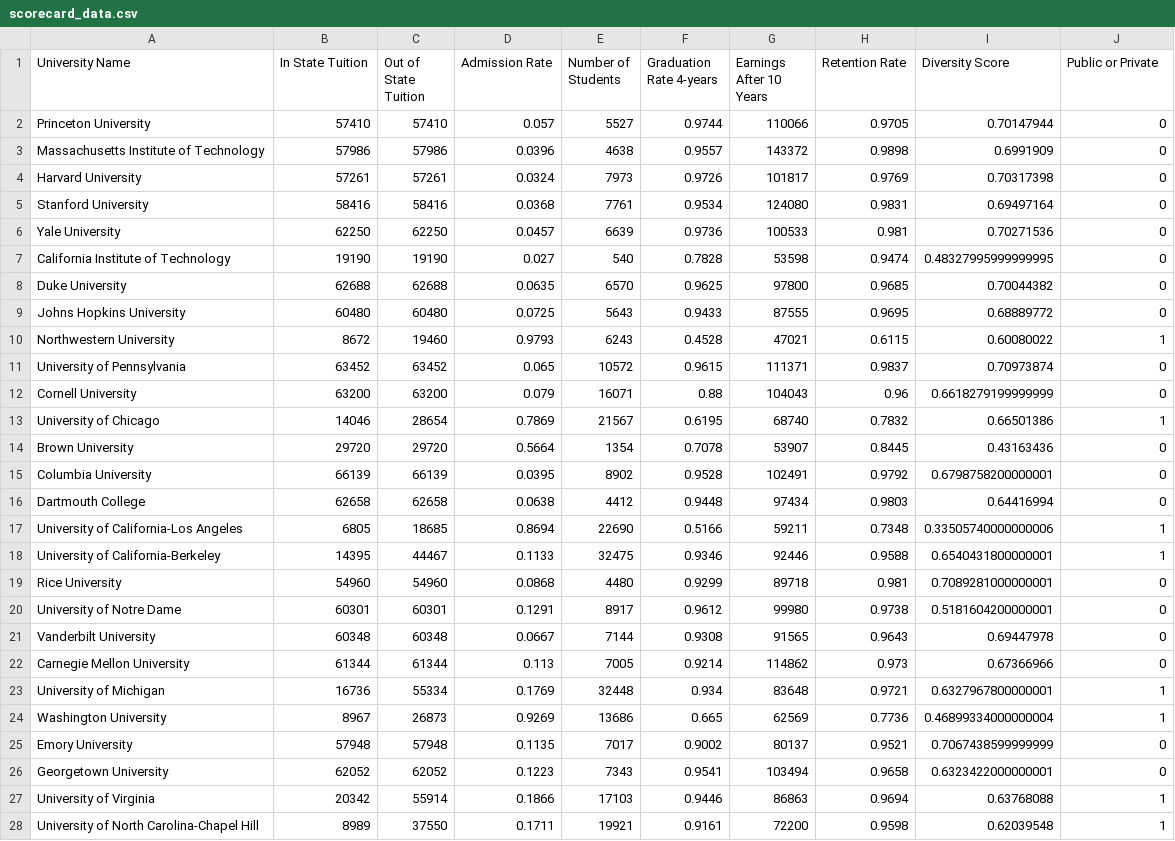
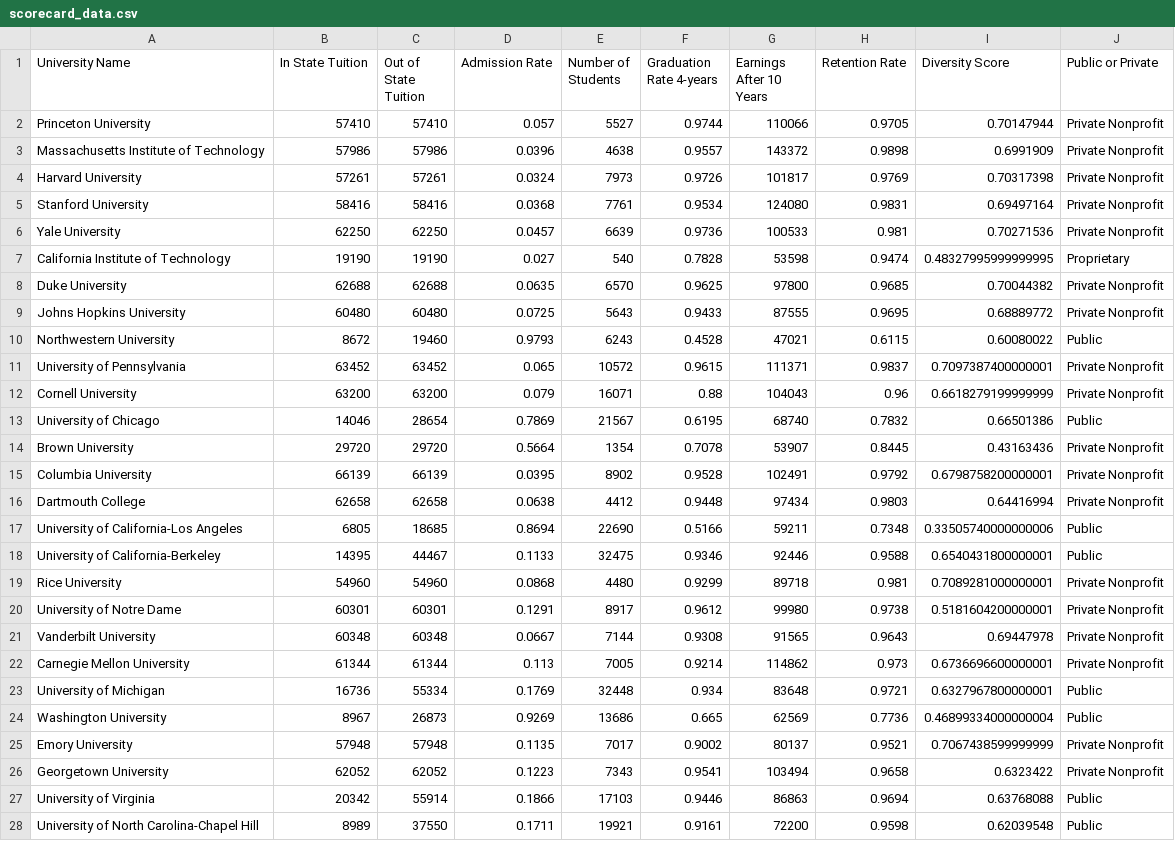
Before and after one commit to Jeanff02/CME538_Byte_Me_Big_Project, a CSV file: Scorecard Data Scrape + csv/scorecard_data.csv, drawn as a sheet; only a part is shown; the diff covers the shown part only.

```diff
--- a/Scorecard Data Scrape + csv/scorecard_data.csv
+++ b/Scorecard Data Scrape + csv/scorecard_data.csv
@@ -1,28 +1,28 @@
 University Name,In State Tuition,Out of State Tuition,Admission Rate,Number of Students,Graduation Rate 4-years,Earnings After 10 Years,Retention Rate,Diversity Score,Public or Private
-Princeton University,57410,57410,0.057,5527,0.9744,110066,0.9705,0.70147944,0
-Massachusetts Institute of Technology,57986,57986,0.0396,4638,0.9557,143372,0.9898,0.6991909,0
-Harvard University,57261,57261,0.0324,7973,0.9726,101817,0.9769,0.70317398,0
-Stanford University,58416,58416,0.0368,7761,0.9534,124080,0.9831,0.69497164,0
-Yale University,62250,62250,0.0457,6639,0.9736,100533,0.981,0.70271536,0
-California Institute of Technology,19190,19190,0.027,540,0.7828,53598,0.9474,0.48327995999999995,0
-Duke University,62688,62688,0.0635,6570,0.9625,97800,0.9685,0.70044382,0
-Johns Hopkins University,60480,60480,0.0725,5643,0.9433,87555,0.9695,0.68889772,0
-Northwestern University,8672,19460,0.9793,6243,0.4528,47021,0.6115,0.60080022,1
-University of Pennsylvania,63452,63452,0.065,10572,0.9615,111371,0.9837,0.70973874,0
-Cornell University,63200,63200,0.079,16071,0.88,104043,0.96,0.6618279199999999,0
-University of Chicago,14046,28654,0.7869,21567,0.6195,68740,0.7832,0.66501386,1
-Brown University,29720,29720,0.5664,1354,0.7078,53907,0.8445,0.43163436,0
-Columbia University,66139,66139,0.0395,8902,0.9528,102491,0.9792,0.6798758200000001,0
-Dartmouth College,62658,62658,0.0638,4412,0.9448,97434,0.9803,0.64416994,0
-University of California-Los Angeles,6805,18685,0.8694,22690,0.5166,59211,0.7348,0.33505740000000006,1
-University of California-Berkeley,14395,44467,0.1133,32475,0.9346,92446,0.9588,0.6540431800000001,1
-Rice University,54960,54960,0.0868,4480,0.9299,89718,0.981,0.7089281000000001,0
-University of Notre Dame,60301,60301,0.1291,8917,0.9612,99980,0.9738,0.5181604200000001,0
-Vanderbilt University,60348,60348,0.0667,7144,0.9308,91565,0.9643,0.69447978,0
-Carnegie Mellon University,61344,61344,0.113,7005,0.9214,114862,0.973,0.67366966,0
-University of Michigan,16736,55334,0.1769,32448,0.934,83648,0.9721,0.6327967800000001,1
-Washington University,8967,26873,0.9269,13686,0.665,62569,0.7736,0.46899334000000004,1
-Emory University,57948,57948,0.1135,7017,0.9002,80137,0.9521,0.7067438599999999,0
-Georgetown University,62052,62052,0.1223,7343,0.9541,103494,0.9658,0.6323422000000001,0
-University of Virginia,20342,55914,0.1866,17103,0.9446,86863,0.9694,0.63768088,1
-University of North Carolina-Chapel Hill,8989,37550,0.1711,19921,0.9161,72200,0.9598,0.62039548,1
+Princeton University,57410,57410,0.057,5527,0.9744,110066,0.9705,0.70147944,Private Nonprofit
+Massachusetts Institute of Technology,57986,57986,0.0396,4638,0.9557,143372,0.9898,0.6991909,Private Nonprofit
+Harvard University,57261,57261,0.0324,7973,0.9726,101817,0.9769,0.70317398,Private Nonprofit
+Stanford University,58416,58416,0.0368,7761,0.9534,124080,0.9831,0.69497164,Private Nonprofit
+Yale University,62250,62250,0.0457,6639,0.9736,100533,0.981,0.70271536,Private Nonprofit
+California Institute of Technology,19190,19190,0.027,540,0.7828,53598,0.9474,0.48327995999999995,Proprietary
+Duke University,62688,62688,0.0635,6570,0.9625,97800,0.9685,0.70044382,Private Nonprofit
+Johns Hopkins University,60480,60480,0.0725,5643,0.9433,87555,0.9695,0.68889772,Private Nonprofit
+Northwestern University,8672,19460,0.9793,6243,0.4528,47021,0.6115,0.60080022,Public
+University of Pennsylvania,63452,63452,0.065,10572,0.9615,111371,0.9837,0.7097387400000001,Private Nonprofit
+Cornell University,63200,63200,0.079,16071,0.88,104043,0.96,0.6618279199999999,Private Nonprofit
+University of Chicago,14046,28654,0.7869,21567,0.6195,68740,0.7832,0.66501386,Public
+Brown University,29720,29720,0.5664,1354,0.7078,53907,0.8445,0.43163436,Private Nonprofit
+Columbia University,66139,66139,0.0395,8902,0.9528,102491,0.9792,0.6798758200000001,Private Nonprofit
+Dartmouth College,62658,62658,0.0638,4412,0.9448,97434,0.9803,0.64416994,Private Nonprofit
+University of California-Los Angeles,6805,18685,0.8694,22690,0.5166,59211,0.7348,0.33505740000000006,Public
+University of California-Berkeley,14395,44467,0.1133,32475,0.9346,92446,0.9588,0.6540431800000001,Public
+Rice University,54960,54960,0.0868,4480,0.9299,89718,0.981,0.7089281000000001,Private Nonprofit
+University of Notre Dame,60301,60301,0.1291,8917,0.9612,99980,0.9738,0.5181604200000001,Private Nonprofit
+Vanderbilt University,60348,60348,0.0667,7144,0.9308,91565,0.9643,0.69447978,Private Nonprofit
+Carnegie Mellon University,61344,61344,0.113,7005,0.9214,114862,0.973,0.6736696600000001,Private Nonprofit
+University of Michigan,16736,55334,0.1769,32448,0.934,83648,0.9721,0.6327967800000001,Public
+Washington University,8967,26873,0.9269,13686,0.665,62569,0.7736,0.46899334000000004,Public
+Emory University,57948,57948,0.1135,7017,0.9002,80137,0.9521,0.7067438599999999,Private Nonprofit
+Georgetown University,62052,62052,0.1223,7343,0.9541,103494,0.9658,0.6323422,Private Nonprofit
+University of Virginia,20342,55914,0.1866,17103,0.9446,86863,0.9694,0.63768088,Public
+University of North Carolina-Chapel Hill,8989,37550,0.1711,19921,0.9161,72200,0.9598,0.62039548,Public
```
Also changed, not shown: 30 edited cells elsewhere in this file, 13 other files.
